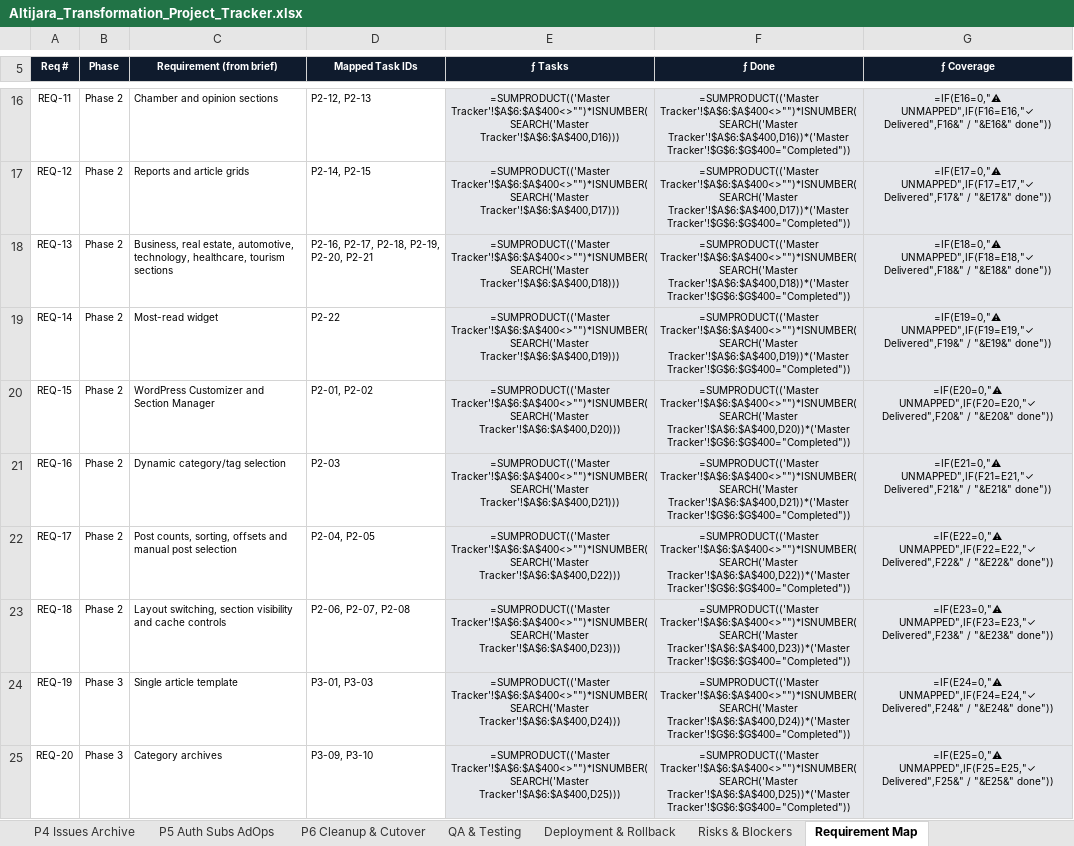
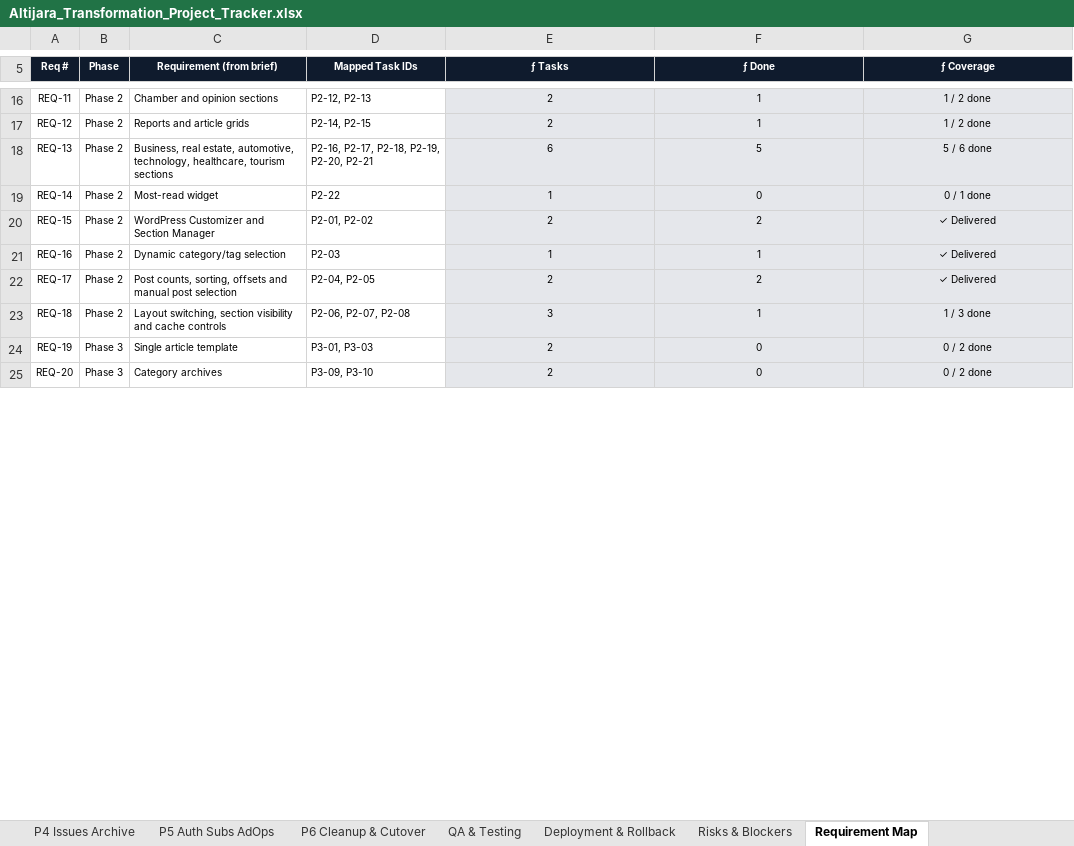
Before and after one commit to devDoniaAlhosin/altijara-theme, an Excel workbook: docs/Altijara_Transformation_Project_Tracker.xlsx, sheet Requirement Map, drawn as a sheet; only a part is shown, gaps mark what is left out; values as stored, in another font and other column widths than the file's, no borders; formulas without a stored value are shown as written; conditional formats and table styles not drawn; the diff covers the shown part only; the diff names each change by its address in the sheet, - before the commit and + after, or states it on an @@ line.

```diff
--- a/docs/Altijara_Transformation_Project_Tracker.xlsx (sheet Requirement Map)
+++ b/docs/Altijara_Transformation_Project_Tracker.xlsx (sheet Requirement Map)
-E16 (ƒ Tasks): =SUMPRODUCT(('Master Tracker'!$A$6:$A$400<>"")*ISNUMBER(SEARCH('Master Tracker'!$A$6:$A$400,D16)))
+E16 (ƒ Tasks): 2
-F16 (ƒ Done): =SUMPRODUCT(('Master Tracker'!$A$6:$A$400<>"")*ISNUMBER(SEARCH('Master Tracker'!$A$6:$A$400,D16))*('Master Tracker'!$G$6:$G$400="Completed"))
+F16 (ƒ Done): 1
-G16 (ƒ Coverage): =IF(E16=0,"⚠ UNMAPPED",IF(F16=E16,"✓ Delivered",F16&" / "&E16&" done"))
+G16 (ƒ Coverage): 1 / 2 done
-E17 (ƒ Tasks): =SUMPRODUCT(('Master Tracker'!$A$6:$A$400<>"")*ISNUMBER(SEARCH('Master Tracker'!$A$6:$A$400,D17)))
+E17 (ƒ Tasks): 2
-F17 (ƒ Done): =SUMPRODUCT(('Master Tracker'!$A$6:$A$400<>"")*ISNUMBER(SEARCH('Master Tracker'!$A$6:$A$400,D17))*('Master Tracker'!$G$6:$G$400="Completed"))
+F17 (ƒ Done): 1
-G17 (ƒ Coverage): =IF(E17=0,"⚠ UNMAPPED",IF(F17=E17,"✓ Delivered",F17&" / "&E17&" done"))
+G17 (ƒ Coverage): 1 / 2 done
-E18 (ƒ Tasks): =SUMPRODUCT(('Master Tracker'!$A$6:$A$400<>"")*ISNUMBER(SEARCH('Master Tracker'!$A$6:$A$400,D18)))
+E18 (ƒ Tasks): 6
-F18 (ƒ Done): =SUMPRODUCT(('Master Tracker'!$A$6:$A$400<>"")*ISNUMBER(SEARCH('Master Tracker'!$A$6:$A$400,D18))*('Master Tracker'!$G$6:$G$400="Completed"))
+F18 (ƒ Done): 5
-G18 (ƒ Coverage): =IF(E18=0,"⚠ UNMAPPED",IF(F18=E18,"✓ Delivered",F18&" / "&E18&" done"))
+G18 (ƒ Coverage): 5 / 6 done
-E19 (ƒ Tasks): =SUMPRODUCT(('Master Tracker'!$A$6:$A$400<>"")*ISNUMBER(SEARCH('Master Tracker'!$A$6:$A$400,D19)))
+E19 (ƒ Tasks): 1
-F19 (ƒ Done): =SUMPRODUCT(('Master Tracker'!$A$6:$A$400<>"")*ISNUMBER(SEARCH('Master Tracker'!$A$6:$A$400,D19))*('Master Tracker'!$G$6:$G$400="Completed"))
+F19 (ƒ Done): 0
-G19 (ƒ Coverage): =IF(E19=0,"⚠ UNMAPPED",IF(F19=E19,"✓ Delivered",F19&" / "&E19&" done"))
+G19 (ƒ Coverage): 0 / 1 done
-E20 (ƒ Tasks): =SUMPRODUCT(('Master Tracker'!$A$6:$A$400<>"")*ISNUMBER(SEARCH('Master Tracker'!$A$6:$A$400,D20)))
+E20 (ƒ Tasks): 2
-F20 (ƒ Done): =SUMPRODUCT(('Master Tracker'!$A$6:$A$400<>"")*ISNUMBER(SEARCH('Master Tracker'!$A$6:$A$400,D20))*('Master Tracker'!$G$6:$G$400="Completed"))
+F20 (ƒ Done): 2
-G20 (ƒ Coverage): =IF(E20=0,"⚠ UNMAPPED",IF(F20=E20,"✓ Delivered",F20&" / "&E20&" done"))
+G20 (ƒ Coverage): ✓ Delivered
-E21 (ƒ Tasks): =SUMPRODUCT(('Master Tracker'!$A$6:$A$400<>"")*ISNUMBER(SEARCH('Master Tracker'!$A$6:$A$400,D21)))
+E21 (ƒ Tasks): 1
-F21 (ƒ Done): =SUMPRODUCT(('Master Tracker'!$A$6:$A$400<>"")*ISNUMBER(SEARCH('Master Tracker'!$A$6:$A$400,D21))*('Master Tracker'!$G$6:$G$400="Completed"))
+F21 (ƒ Done): 1
-G21 (ƒ Coverage): =IF(E21=0,"⚠ UNMAPPED",IF(F21=E21,"✓ Delivered",F21&" / "&E21&" done"))
+G21 (ƒ Coverage): ✓ Delivered
-E22 (ƒ Tasks): =SUMPRODUCT(('Master Tracker'!$A$6:$A$400<>"")*ISNUMBER(SEARCH('Master Tracker'!$A$6:$A$400,D22)))
+E22 (ƒ Tasks): 2
-F22 (ƒ Done): =SUMPRODUCT(('Master Tracker'!$A$6:$A$400<>"")*ISNUMBER(SEARCH('Master Tracker'!$A$6:$A$400,D22))*('Master Tracker'!$G$6:$G$400="Completed"))
+F22 (ƒ Done): 2
-G22 (ƒ Coverage): =IF(E22=0,"⚠ UNMAPPED",IF(F22=E22,"✓ Delivered",F22&" / "&E22&" done"))
+G22 (ƒ Coverage): ✓ Delivered
-E23 (ƒ Tasks): =SUMPRODUCT(('Master Tracker'!$A$6:$A$400<>"")*ISNUMBER(SEARCH('Master Tracker'!$A$6:$A$400,D23)))
+E23 (ƒ Tasks): 3
-F23 (ƒ Done): =SUMPRODUCT(('Master Tracker'!$A$6:$A$400<>"")*ISNUMBER(SEARCH('Master Tracker'!$A$6:$A$400,D23))*('Master Tracker'!$G$6:$G$400="Completed"))
+F23 (ƒ Done): 1
-G23 (ƒ Coverage): =IF(E23=0,"⚠ UNMAPPED",IF(F23=E23,"✓ Delivered",F23&" / "&E23&" done"))
+G23 (ƒ Coverage): 1 / 3 done
-E24 (ƒ Tasks): =SUMPRODUCT(('Master Tracker'!$A$6:$A$400<>"")*ISNUMBER(SEARCH('Master Tracker'!$A$6:$A$400,D24)))
+E24 (ƒ Tasks): 2
-F24 (ƒ Done): =SUMPRODUCT(('Master Tracker'!$A$6:$A$400<>"")*ISNUMBER(SEARCH('Master Tracker'!$A$6:$A$400,D24))*('Master Tracker'!$G$6:$G$400="Completed"))
+F24 (ƒ Done): 0
-G24 (ƒ Coverage): =IF(E24=0,"⚠ UNMAPPED",IF(F24=E24,"✓ Delivered",F24&" / "&E24&" done"))
+G24 (ƒ Coverage): 0 / 2 done
-E25 (ƒ Tasks): =SUMPRODUCT(('Master Tracker'!$A$6:$A$400<>"")*ISNUMBER(SEARCH('Master Tracker'!$A$6:$A$400,D25)))
+E25 (ƒ Tasks): 2
-F25 (ƒ Done): =SUMPRODUCT(('Master Tracker'!$A$6:$A$400<>"")*ISNUMBER(SEARCH('Master Tracker'!$A$6:$A$400,D25))*('Master Tracker'!$G$6:$G$400="Completed"))
+F25 (ƒ Done): 0
-G25 (ƒ Coverage): =IF(E25=0,"⚠ UNMAPPED",IF(F25=E25,"✓ Delivered",F25&" / "&E25&" done"))
+G25 (ƒ Coverage): 0 / 2 done
```
Also changed, not shown: 171 edited cells elsewhere in this sheet, sheet P2 Homepage & Sections, sheet P6 Cleanup & Cutover, sheet Master Tracker, sheet P5 Auth Subs AdOps, sheet P1 Theme Foundation, sheet P3 Editorial Templates, 5 more sheets, hidden cells, charts or pictures.
